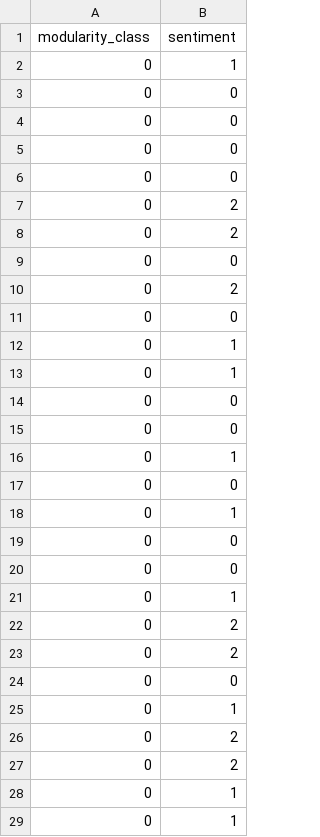
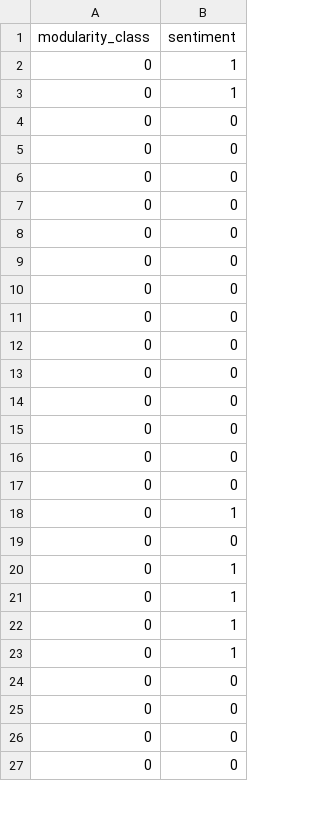
Before and after one commit to stefanoleggio/colombian-politics-analysis, a CSV file: networks/sentiment-topic/data/AGGRESSION ON POLITICIANS.csv, drawn as a sheet; only a part is shown; the shorter side is filled out with more unchanged rows; the diff covers the shown part only.

Commit message:
sentiment

```diff
--- a/networks/sentiment-topic/data/AGGRESSION ON POLITICIANS.csv
+++ b/networks/sentiment-topic/data/AGGRESSION ON POLITICIANS.csv
@@ -2,2 +2,3 @@ modularity_class,sentiment
 0,1
+0,1
 0,0
@@ -6,24 +7,8 @@ modularity_class,sentiment
 0,0
-0,2
-0,2
-0,0
-0,2
-0,0
-0,1
-0,1
 0,0
 0,0
-0,1
-0,0
-0,1
 0,0
 0,0
-0,1
-0,2
-0,2
 0,0
-0,1
-0,2
-0,2
-0,1
-0,1
+0,0
+0,0
```
Also changed, not shown: 34 added rows, 22 removed rows, 13 moved rows and 6 edited cells elsewhere in this file, networks/sentiment-topic/data/CONSTRUCTIVE CRITICISM FOR A NEW COUNTRY.csv, networks/sentiment-topic/data/CONTROVERSIAL OPINION.csv, 9 other files.
